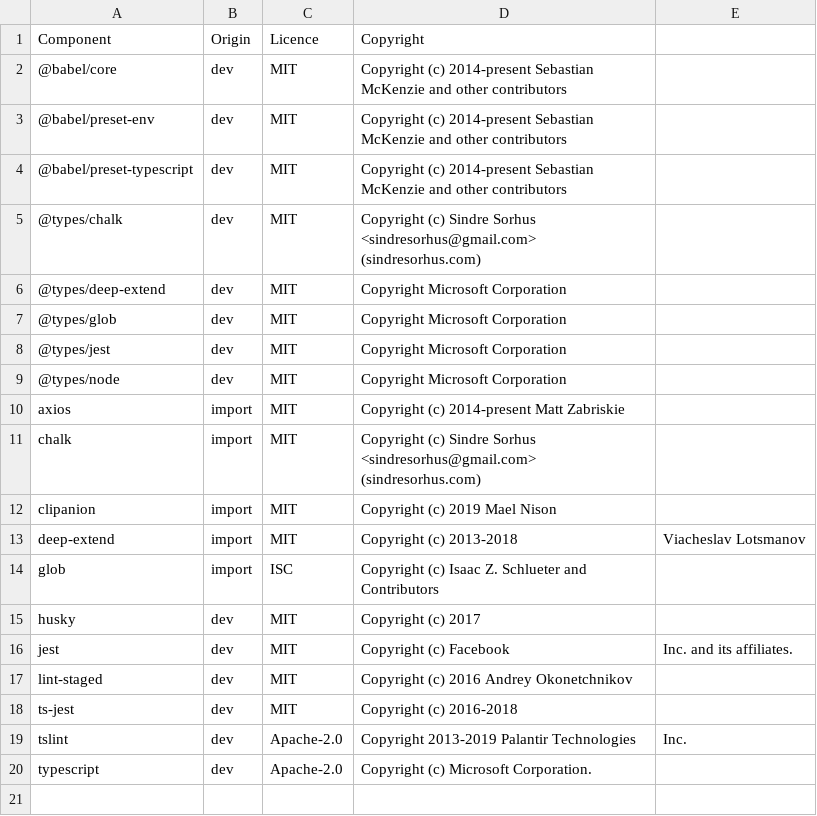
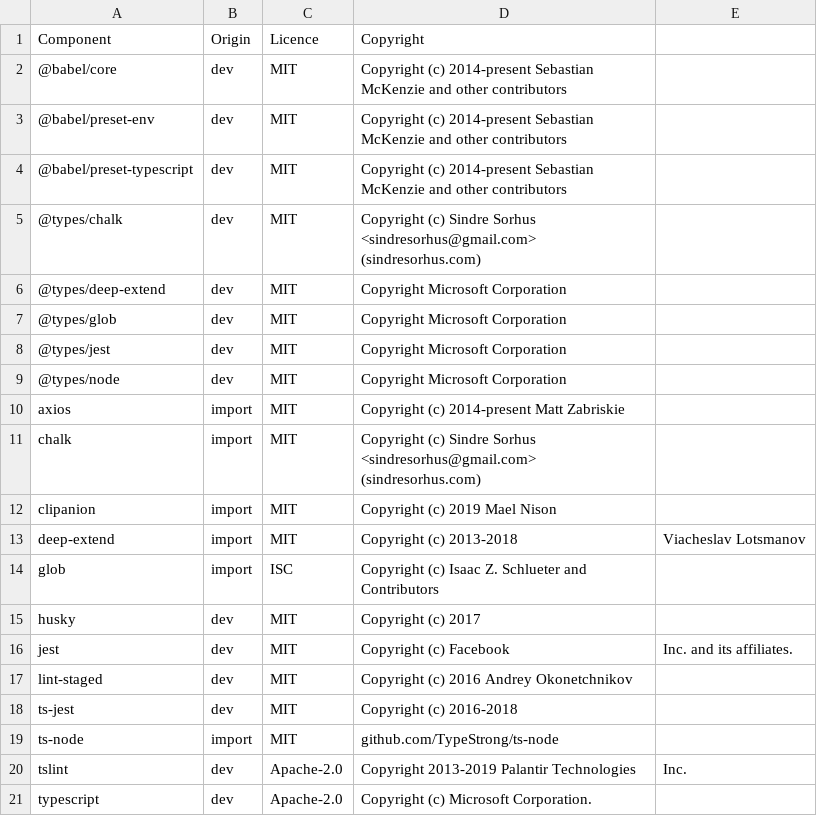
Before and after one commit to DataDog/datadog-ci, a CSV file: LICENSE-3rdparty.csv, drawn as a sheet.

Commit message:
[LICENSE] fix LICENSE-3rdparty

```diff
--- a/LICENSE-3rdparty.csv
+++ b/LICENSE-3rdparty.csv
@@ -18,2 +18,3 @@ lint-staged,dev,MIT,Copyright (c) 2016 Andrey Okonetchnikov
 ts-jest,dev,MIT,Copyright (c) 2016-2018
+ts-node,import,MIT,github.com/TypeStrong/ts-node
 tslint,dev,Apache-2.0,Copyright 2013-2019 Palantir Technologies, Inc.
```
